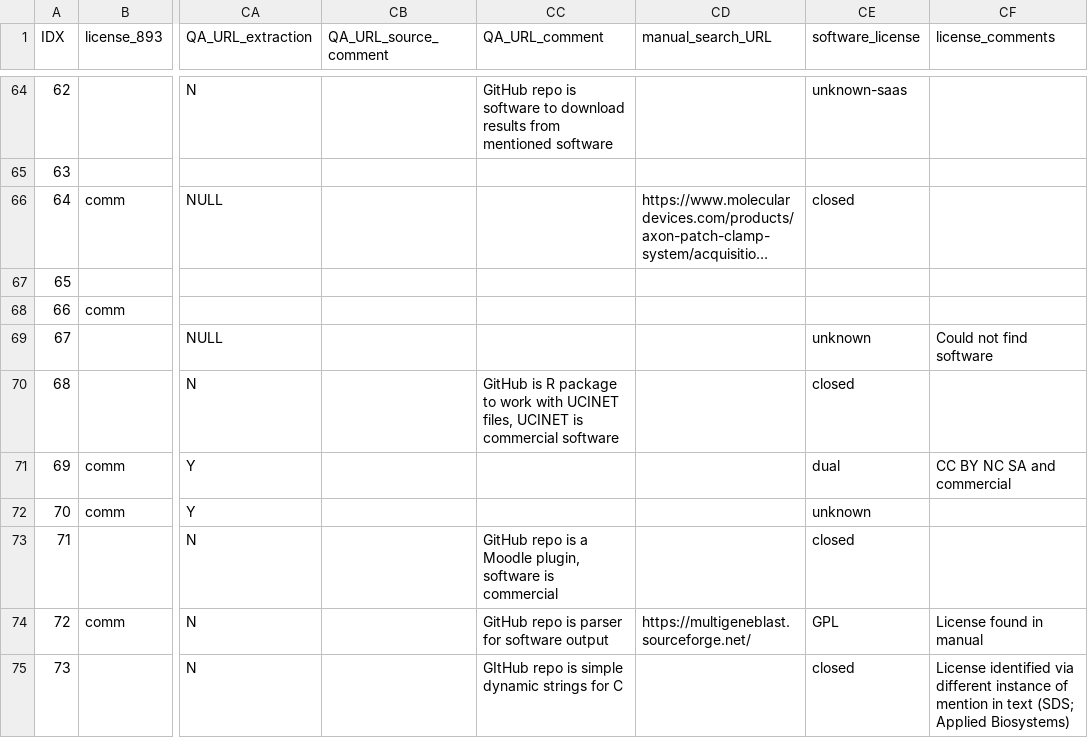
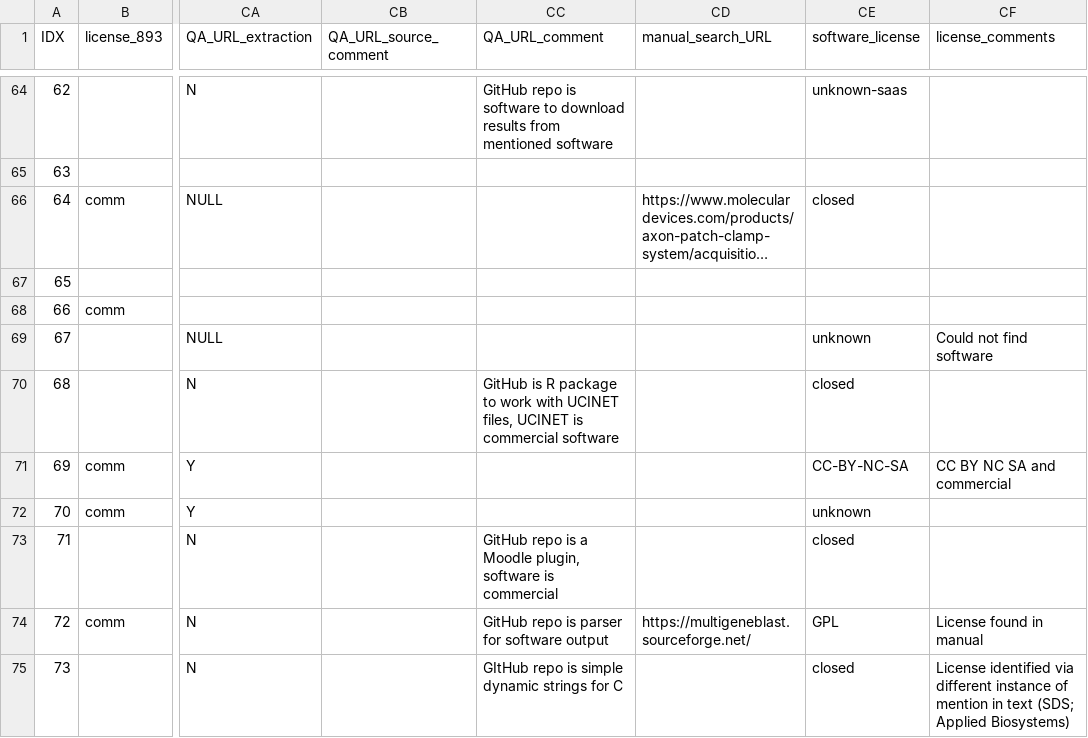
Before and after one commit to softwaresaved/habeas-corpus, a CSV file: data/czi-software-mentions/sample_1000_annotated_100_licenses.csv, drawn as a sheet; only a part is shown, gaps mark what is left out; long unchanged cells end in …; the diff names each change by its address in the sheet, - before the commit and + after, or states it on an @@ line.

Commit message:
Fix license

```diff
--- a/data/czi-software-mentions/sample_1000_annotated_100_licenses.csv
+++ b/data/czi-software-mentions/sample_1000_annotated_100_licenses.csv
-CE71 (software_license): dual
+CE71 (software_license): CC-BY-NC-SA
```
